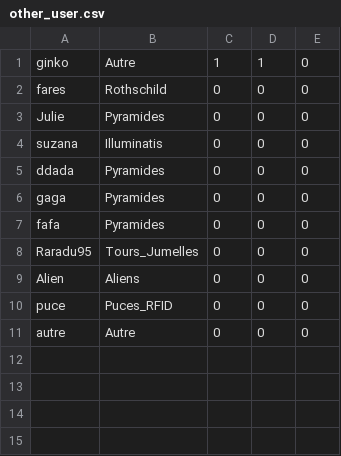
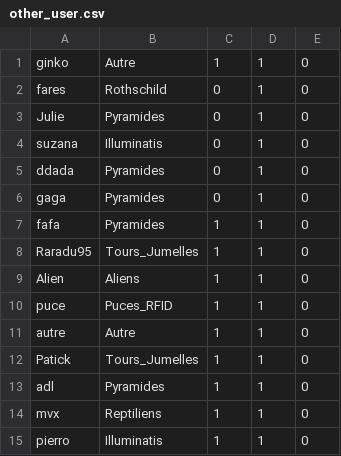
Before and after one commit to giinko/Moncomplot-CY, a CSV file: assets/Data/Profils/Puces/other_user.csv, drawn as a sheet.

```diff
--- a/assets/Data/Profils/Puces/other_user.csv
+++ b/assets/Data/Profils/Puces/other_user.csv
@@ -1,11 +1,15 @@
 ginko,Autre,1,1,0
-fares,Rothschild,0,0,0
-Julie,Pyramides,0,0,0
-suzana,Illuminatis,0,0,0
-ddada,Pyramides,0,0,0
-gaga,Pyramides,0,0,0
-fafa,Pyramides,0,0,0
-Raradu95,Tours_Jumelles,0,0,0
-Alien,Aliens,0,0,0
-puce,Puces_RFID,0,0,0
-autre,Autre,0,0,0
+fares,Rothschild,0,1,0
+Julie,Pyramides,0,1,0
+suzana,Illuminatis,0,1,0
+ddada,Pyramides,0,1,0
+gaga,Pyramides,0,1,0
+fafa,Pyramides,1,1,0
+Raradu95,Tours_Jumelles,1,1,0
+Alien,Aliens,1,1,0
+puce,Puces_RFID,1,1,0
+autre,Autre,1,1,0
+Patick,Tours_Jumelles,1,1,0
+adl,Pyramides,1,1,0
+mvx,Reptiliens,1,1,0
+pierro,Illuminatis,1,1,0
```
Also changed, not shown: 2 other files.
